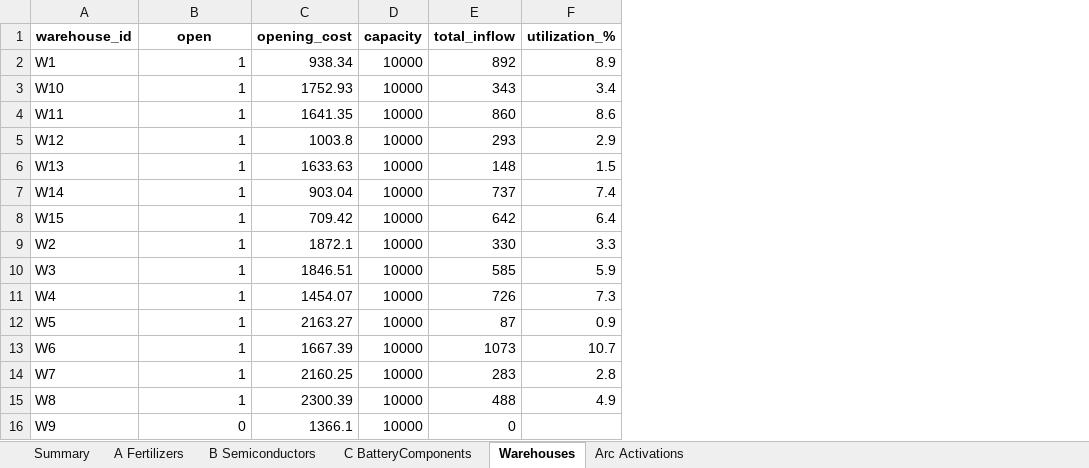
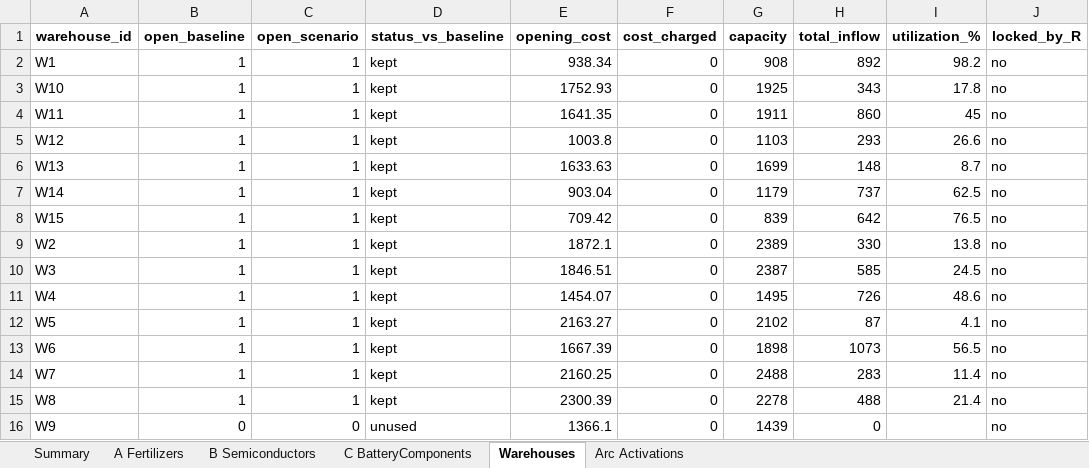
Before and after one commit to Matteo-glz/MLSMM2155_transhipment_project, an Excel workbook: phase2/results/scenario_ArcCosts_T2/strategy_A.xlsx, sheet Warehouses, drawn as a sheet; values as stored, in another font and other column widths than the file's, no borders; addresses are those after the commit; the diff names each change by its address in the sheet, - before the commit and + after, or states it on an @@ line.

```diff
--- a/phase2/results/scenario_ArcCosts_T2/strategy_A.xlsx (sheet Warehouses)
+++ b/phase2/results/scenario_ArcCosts_T2/strategy_A.xlsx (sheet Warehouses)
+column C (open_scenario), rows 2-16: 1 | 1 | 1 | 1 | 1 | 1 | 1 | 1 | 1 | 1 | 1 | 1 | 1 | 1 | 0
+column D (status_vs_baseline), rows 2-16: kept | kept | kept | kept | kept | kept | kept | kept | kept | kept | kept | kept | kept | kept | unused
+column F (cost_charged), rows 2-16: all 0
+column J (locked_by_R), rows 2-16: all no
-B1: open
+B1: open_baseline
-G2 (capacity): 10000
+G2 (capacity): 908
-I2 (utilization_%): 8.9
+I2 (utilization_%): 98.2
-G3 (capacity): 10000
+G3 (capacity): 1925
-I3 (utilization_%): 3.4
+I3 (utilization_%): 17.8
-G4 (capacity): 10000
+G4 (capacity): 1911
-I4 (utilization_%): 8.6
+I4 (utilization_%): 45
-G5 (capacity): 10000
+G5 (capacity): 1103
-I5 (utilization_%): 2.9
+I5 (utilization_%): 26.6
-G6 (capacity): 10000
+G6 (capacity): 1699
-I6 (utilization_%): 1.5
+I6 (utilization_%): 8.7
-G7 (capacity): 10000
+G7 (capacity): 1179
-I7 (utilization_%): 7.4
+I7 (utilization_%): 62.5
-G8 (capacity): 10000
+G8 (capacity): 839
-I8 (utilization_%): 6.4
+I8 (utilization_%): 76.5
-G9 (capacity): 10000
+G9 (capacity): 2389
-I9 (utilization_%): 3.3
+I9 (utilization_%): 13.8
-G10 (capacity): 10000
+G10 (capacity): 2387
-I10 (utilization_%): 5.9
+I10 (utilization_%): 24.5
-G11 (capacity): 10000
+G11 (capacity): 1495
-I11 (utilization_%): 7.3
+I11 (utilization_%): 48.6
-G12 (capacity): 10000
+G12 (capacity): 2102
-I12 (utilization_%): 0.9
+I12 (utilization_%): 4.1
-G13 (capacity): 10000
+G13 (capacity): 1898
-I13 (utilization_%): 10.7
+I13 (utilization_%): 56.5
-G14 (capacity): 10000
+G14 (capacity): 2488
-I14 (utilization_%): 2.8
+I14 (utilization_%): 11.4
-G15 (capacity): 10000
+G15 (capacity): 2278
-I15 (utilization_%): 4.9
+I15 (utilization_%): 21.4
-G16 (capacity): 10000
+G16 (capacity): 1439
```
Also changed, not shown: sheet Summary, sheet Arc Activations, sheet A Fertilizers, sheet B Semiconductors, sheet C BatteryComponents, phase1/results/baseline_solution.xlsx, phase2/results/scenario_ArcCosts_T2/strategy_F.xlsx, 30 other files.
